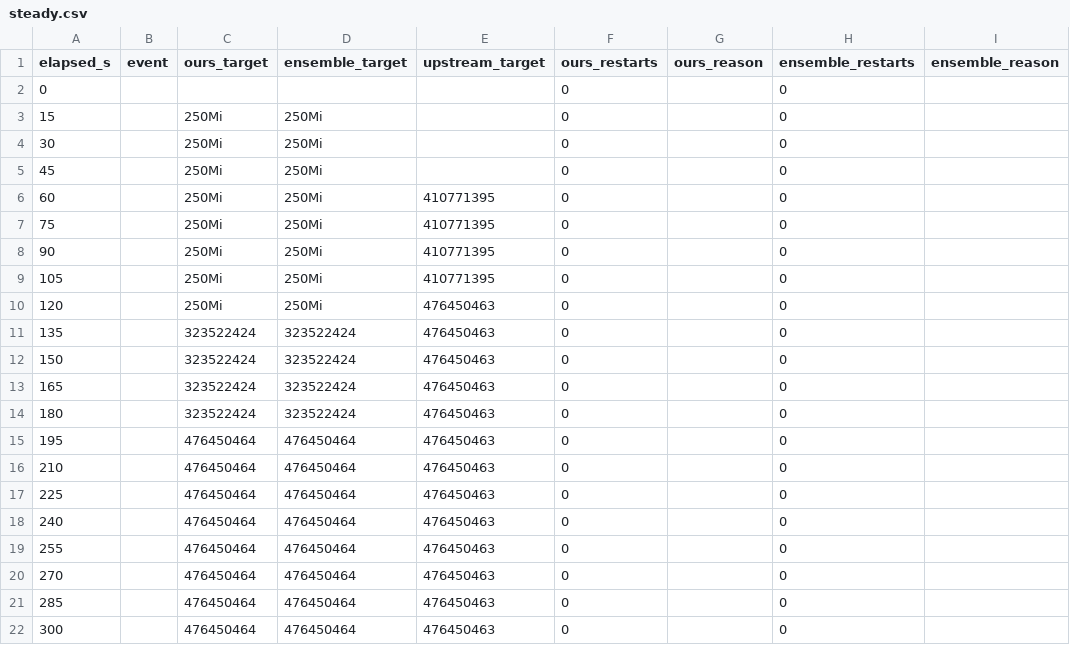
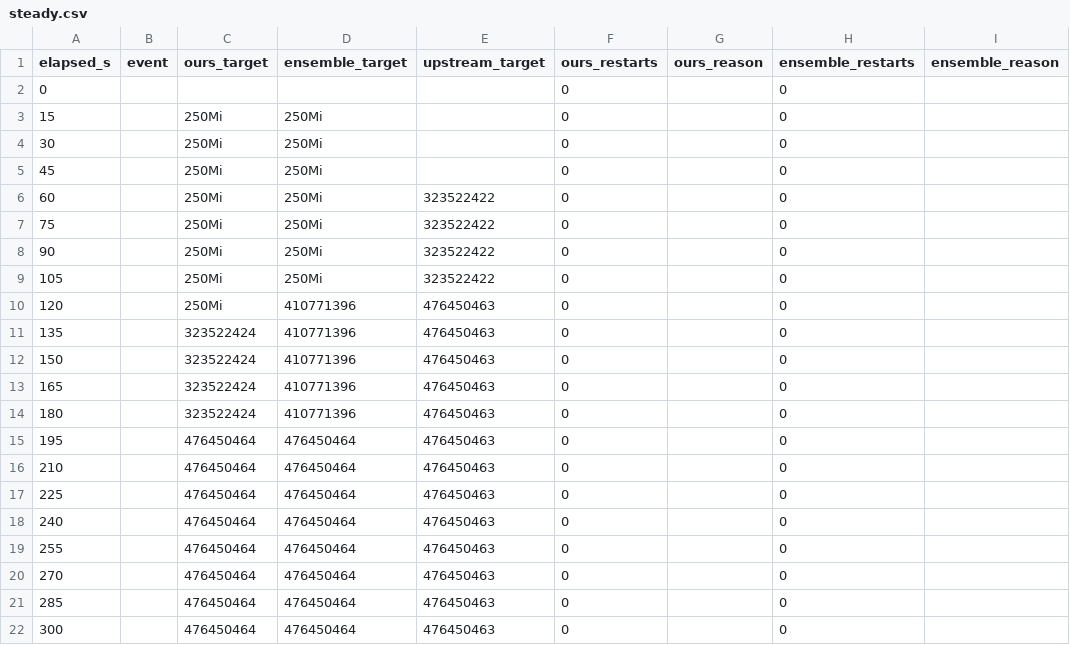
Before and after one commit to StockerMC/plimsoll, a CSV file: results/summary/scenarios-2026-10-28/steady.csv, drawn as a sheet; only a part is shown; the diff names each change by its address in the sheet, - before the commit and + after, or states it on an @@ line.

```diff
--- a/results/summary/scenarios-2026-10-28/steady.csv
+++ b/results/summary/scenarios-2026-10-28/steady.csv
-E6:E9 (upstream_target): 410771395
+E6:E9 (upstream_target): 323522422
-D10 (ensemble_target): 250Mi
+D10 (ensemble_target): 410771396
-D11:D14 (ensemble_target): 323522424
+D11:D14 (ensemble_target): 410771396
```
Also changed, not shown: results/summary/scenarios-2026-10-28/burst.csv, results/summary/scenarios-2026-10-28/restart.csv, 3 other files.
